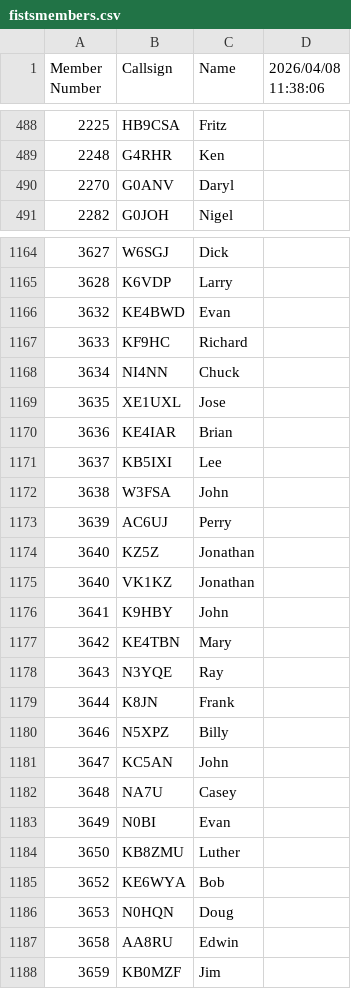
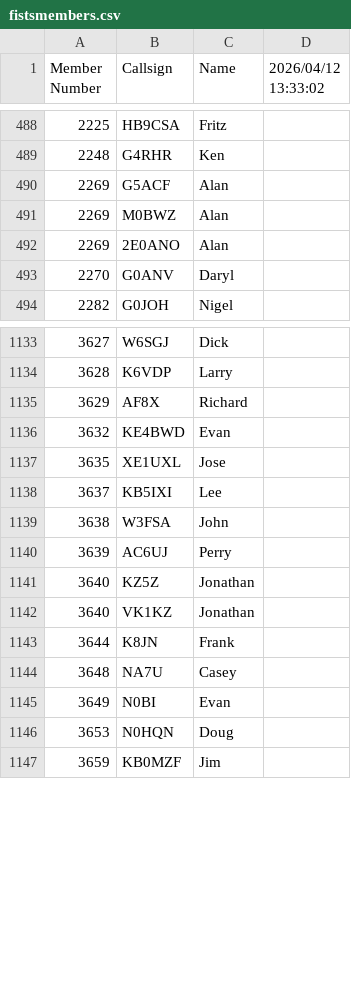
Before and after one commit to bjornekelund/dxlog, a CSV file: fistsspr/fistsmembers.csv, drawn as a sheet; only a part is shown, gaps mark what is left out; the diff covers the shown part only.

```diff
--- a/fistsspr/fistsmembers.csv
+++ b/fistsspr/fistsmembers.csv
@@ -1 +1 @@
-Member Number,Callsign,Name,2026/04/08 11:38:06
+Member Number,Callsign,Name,2026/04/12 13:33:02
@@ -489,2 +489,5 @@ Member Number,Callsign,Name,2026/04/08 11:38:06
 2248,G4RHR,Ken
+2269,G5ACF,Alan
+2269,M0BWZ,Alan
+2269,2E0ANO,Alan
 2270,G0ANV,Daryl
@@ -1165,7 +1134,5 @@ Member Number,Callsign,Name,2026/04/08 11:38:06
 3628,K6VDP,Larry
+3629,AF8X,Richard
 3632,KE4BWD,Evan
-3633,KF9HC,Richard
-3634,NI4NN,Chuck
 3635,XE1UXL,Jose
-3636,KE4IAR,Brian
 3637,KB5IXI,Lee
@@ -1175,14 +1142,6 @@ Member Number,Callsign,Name,2026/04/08 11:38:06
 3640,VK1KZ,Jonathan
-3641,K9HBY,John
-3642,KE4TBN,Mary
-3643,N3YQE,Ray
 3644,K8JN,Frank
-3646,N5XPZ,Billy
-3647,KC5AN,John
 3648,NA7U,Casey
 3649,N0BI,Evan
-3650,KB8ZMU,Luther
-3652,KE6WYA,Bob
 3653,N0HQN,Doug
-3658,AA8RU,Edwin
 3659,KB0MZF,Jim
```
Also changed, not shown: 5 added rows, 39 removed rows and 4 edited cells elsewhere in this file, 19 other files.
